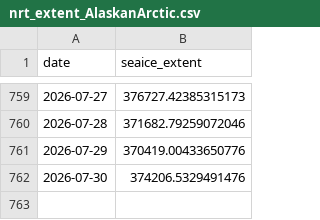
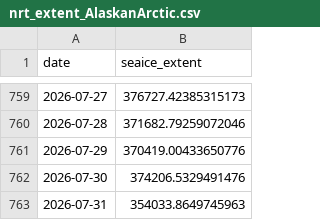
Before and after one commit to PSMFC-FIN/alaska-seaice, a CSV file: data/nrt_extent_AlaskanArctic.csv, drawn as a sheet; only a part is shown, gaps mark what is left out; the diff names each change by its address in the sheet, - before the commit and + after, or states it on an @@ line.

Commit message:
Update CSV data

```diff
--- a/data/nrt_extent_AlaskanArctic.csv
+++ b/data/nrt_extent_AlaskanArctic.csv
+row 763: 2026-07-31 | 354033.8649745963
```
Also changed, not shown: data/nrt_extent_EasternBering.csv, data/nrt_extent_NorthernBering.csv, 1 other file.
